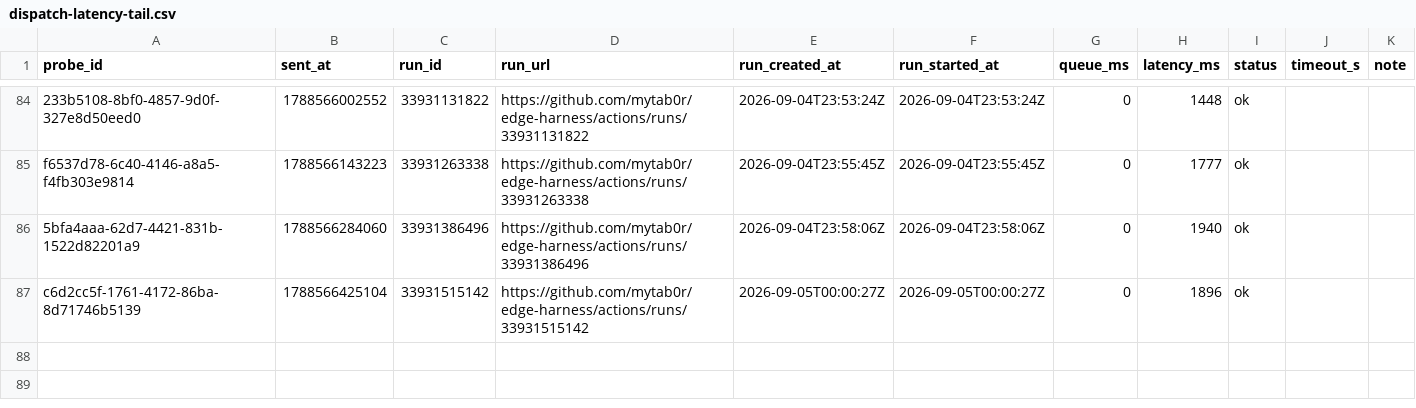
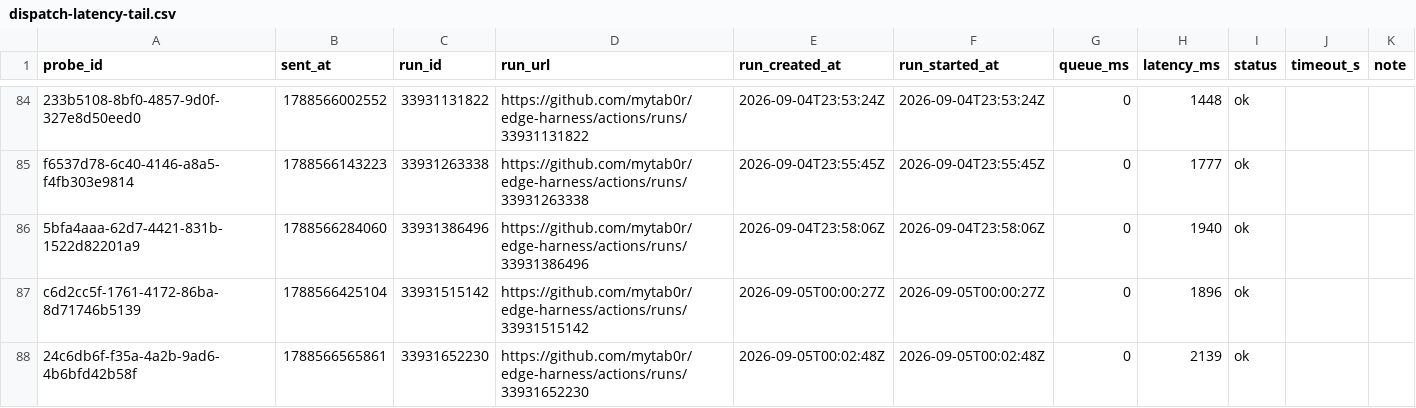
Before and after one commit to mytab0r/edge-harness, a CSV file: docs/research/data/dispatch-latency-tail.csv, drawn as a sheet; only a part is shown, gaps mark what is left out.

Commit message:
probe 24c6db6f-f35a-4a2b-9ad6-4b6bfd42b58f: 2139 ms

```diff
--- a/docs/research/data/dispatch-latency-tail.csv
+++ b/docs/research/data/dispatch-latency-tail.csv
@@ -87 +87,2 @@ f6537d78-6c40-4146-a8a5-f4fb303e9814,1788566143223,33931263338,https://github.co
 c6d2cc5f-1761-4172-86ba-8d71746b5139,1788566425104,33931515142,https://github.com/mytab0r/edge-harness/actions/runs/33931515142,2026-09-05T00:00:27Z,2026-09-05T00:00:27Z,0,1896,ok,,
+24c6db6f-f35a-4a2b-9ad6-4b6bfd42b58f,1788566565861,33931652230,https://github.com/mytab0r/edge-harness/actions/runs/33931652230,2026-09-05T00:02:48Z,2026-09-05T00:02:48Z,0,2139,ok,,
```
